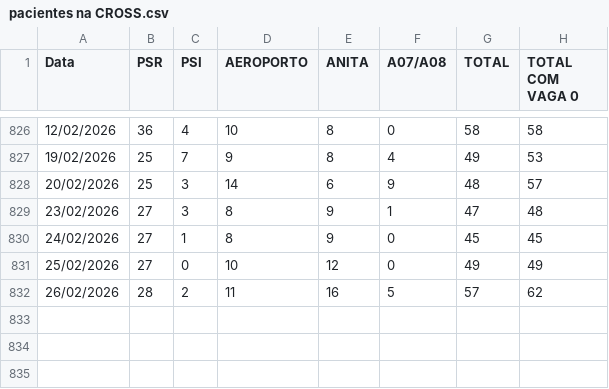
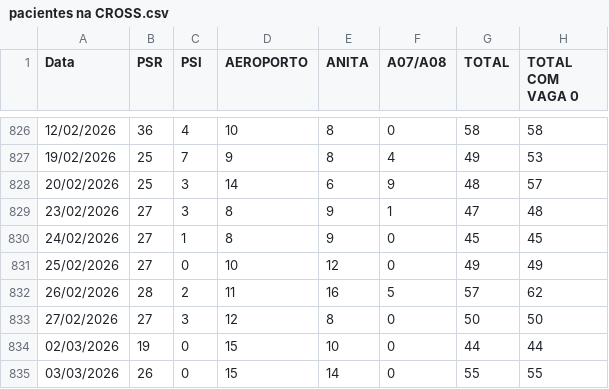
Before and after one commit to barraum/dash-regulacao-SIRESP, a CSV file: pacientes na CROSS.csv, drawn as a sheet; only a part is shown, gaps mark what is left out; the diff names each change by its address in the sheet, - before the commit and + after, or states it on an @@ line.

Commit message:
Add files via upload

```diff
--- a/pacientes na CROSS.csv
+++ b/pacientes na CROSS.csv
+row 833: 27/02/2026 | 27 | 3 | 12 | 8 | 0 | 50 | 50
+row 834: 02/03/2026 | 19 | 0 | 15 | 10 | 0 | 44 | 44
+row 835: 03/03/2026 | 26 | 0 | 15 | 14 | 0 | 55 | 55
```
